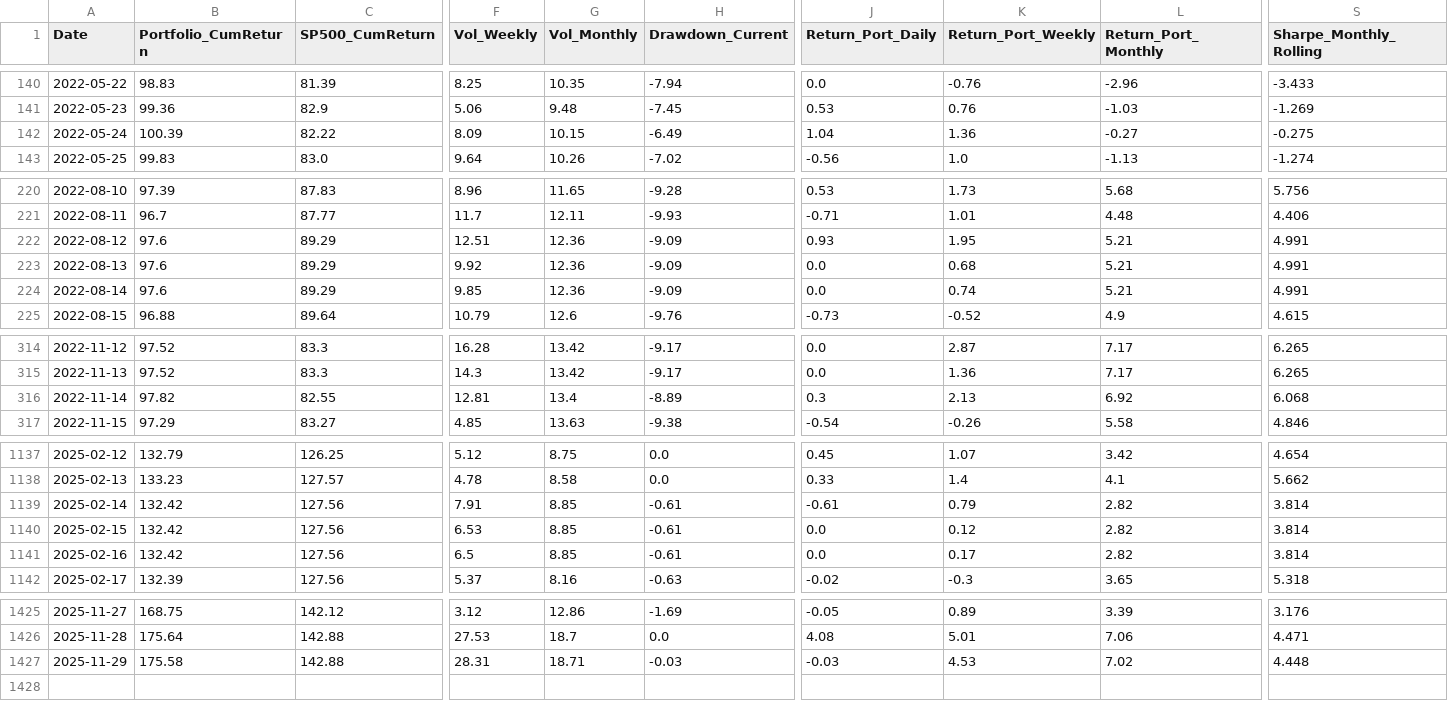
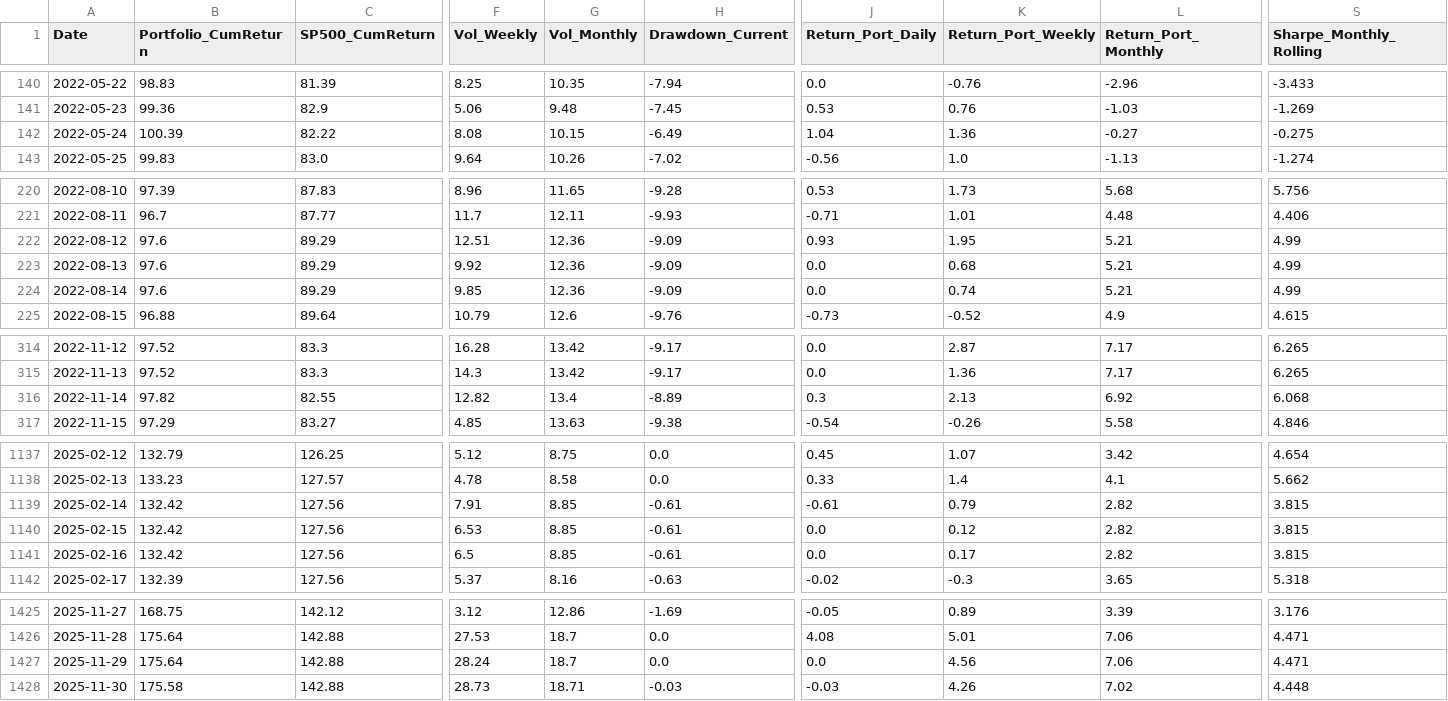
Before and after one commit to BQ-Python/portfolio-data, a CSV file: portefeuille_portefeuille_defensif_v2.csv, drawn as a sheet; only a part is shown, gaps mark what is left out; rows hold the shown columns only; the diff covers the shown part only; the diff names each change by its address in the sheet, - before the commit and + after, or states it on an @@ line.

```diff
--- a/portefeuille_portefeuille_defensif_v2.csv
+++ b/portefeuille_portefeuille_defensif_v2.csv
-F142 (Vol_Weekly): 8.09
+F142 (Vol_Weekly): 8.08
-S222:S224 (Sharpe_Monthly_Rolling): 4.991
+S222:S224 (Sharpe_Monthly_Rolling): 4.99
-F316 (Vol_Weekly): 12.81
+F316 (Vol_Weekly): 12.82
-S1139:S1141 (Sharpe_Monthly_Rolling): 3.814
+S1139:S1141 (Sharpe_Monthly_Rolling): 3.815
-B1427 (Portfolio_CumReturn): 175.58
+B1427 (Portfolio_CumReturn): 175.64
-F1427 (Vol_Weekly): 28.31
+F1427 (Vol_Weekly): 28.24
-G1427 (Vol_Monthly): 18.71
+G1427 (Vol_Monthly): 18.7
-H1427 (Drawdown_Current): -0.03
+H1427 (Drawdown_Current): 0.0
-J1427 (Return_Port_Daily): -0.03
+J1427 (Return_Port_Daily): 0.0
-K1427 (Return_Port_Weekly): 4.53
+K1427 (Return_Port_Weekly): 4.56
-L1427 (Return_Port_Monthly): 7.02
+L1427 (Return_Port_Monthly): 7.06
-S1427 (Sharpe_Monthly_Rolling): 4.448
+S1427 (Sharpe_Monthly_Rolling): 4.471
+row 1428: 2025-11-30 | 175.58 | 142.88 | 28.73 | 18.71 | -0.03 | -0.03 | 4.26 | 7.02 | 4.448
```
Also changed, not shown: 5 edited cells elsewhere in this file, portefeuille_europe_v2.csv, portefeuille_portefeuille_croissance_v2.csv.
